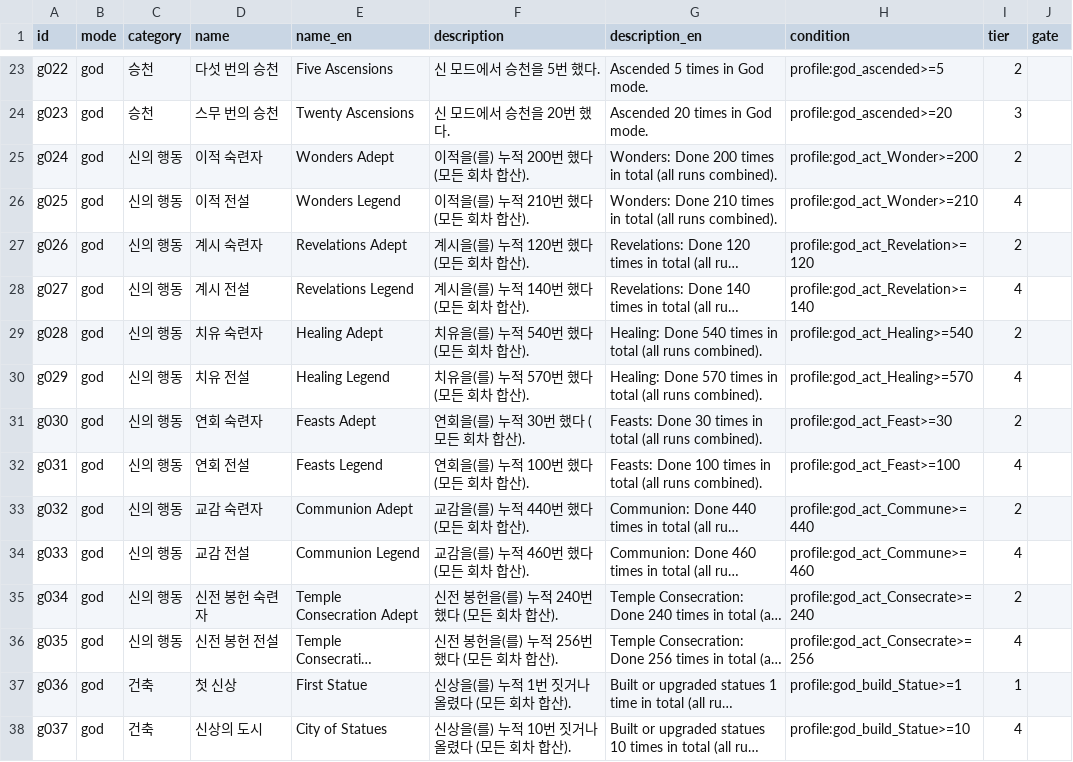
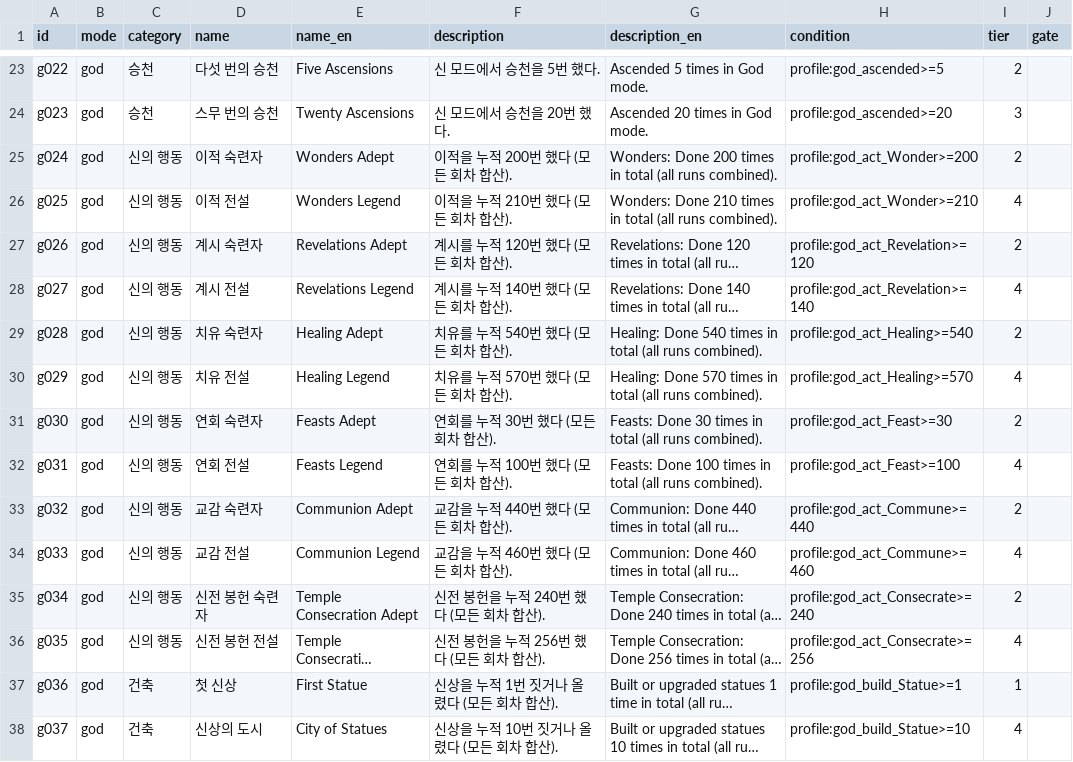
Before and after one commit to Semel-0421/XXXcult-simulator, a CSV file: Docs/achievements_v2_god.csv, drawn as a sheet; only a part is shown, gaps mark what is left out; long unchanged cells end in …; the diff covers the shown part only; the diff names each change by its address in the sheet, - before the commit and + after, or states it on an @@ line.

```diff
--- a/Docs/achievements_v2_god.csv
+++ b/Docs/achievements_v2_god.csv
-F25 (description): 이적을(를) 누적 200번 했다 (모든 회차 합산).
+F25 (description): 이적을 누적 200번 했다 (모든 회차 합산).
-F26 (description): 이적을(를) 누적 210번 했다 (모든 회차 합산).
+F26 (description): 이적을 누적 210번 했다 (모든 회차 합산).
-F27 (description): 계시을(를) 누적 120번 했다 (모든 회차 합산).
+F27 (description): 계시를 누적 120번 했다 (모든 회차 합산).
-F28 (description): 계시을(를) 누적 140번 했다 (모든 회차 합산).
+F28 (description): 계시를 누적 140번 했다 (모든 회차 합산).
-F29 (description): 치유을(를) 누적 540번 했다 (모든 회차 합산).
+F29 (description): 치유를 누적 540번 했다 (모든 회차 합산).
-F30 (description): 치유을(를) 누적 570번 했다 (모든 회차 합산).
+F30 (description): 치유를 누적 570번 했다 (모든 회차 합산).
-F31 (description): 연회을(를) 누적 30번 했다 (모든 회차 합산).
+F31 (description): 연회를 누적 30번 했다 (모든 회차 합산).
-F32 (description): 연회을(를) 누적 100번 했다 (모든 회차 합산).
+F32 (description): 연회를 누적 100번 했다 (모든 회차 합산).
-F33 (description): 교감을(를) 누적 440번 했다 (모든 회차 합산).
+F33 (description): 교감을 누적 440번 했다 (모든 회차 합산).
-F34 (description): 교감을(를) 누적 460번 했다 (모든 회차 합산).
+F34 (description): 교감을 누적 460번 했다 (모든 회차 합산).
-F35 (description): 신전 봉헌을(를) 누적 240번 했다 (모든 회차 합산).
+F35 (description): 신전 봉헌을 누적 240번 했다 (모든 회차 합산).
-F36 (description): 신전 봉헌을(를) 누적 256번 했다 (모든 회차 합산).
+F36 (description): 신전 봉헌을 누적 256번 했다 (모든 회차 합산).
-F37 (description): 신상을(를) 누적 1번 짓거나 올렸다 (모든 회차 합산).
+F37 (description): 신상을 누적 1번 짓거나 올렸다 (모든 회차 합산).
-F38 (description): 신상을(를) 누적 10번 짓거나 올렸다 (모든 회차 합산).
+F38 (description): 신상을 누적 10번 짓거나 올렸다 (모든 회차 합산).
```
Also changed, not shown: 14 edited cells elsewhere in this file, Docs/achievements_v2_eye.csv, Docs/achievements_v2_normal.csv, 5 other files.
